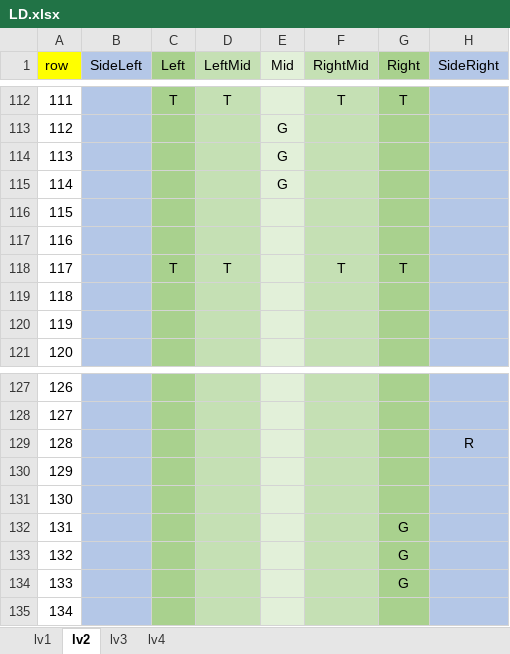
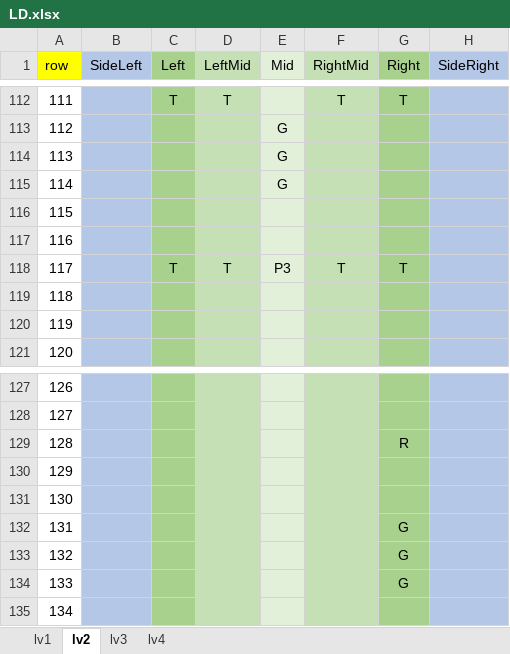
Before and after one commit to Lhr-David/My-Games, an Excel workbook: TankRunner/Assets/Resources/LD.xlsx, sheet lv2, drawn as a sheet; only a part is shown, gaps mark what is left out; values as stored, in another font and other column widths than the file's, no borders; the diff names each change by its address in the sheet, - before the commit and + after, or states it on an @@ line.

```diff
--- a/TankRunner/Assets/Resources/LD.xlsx (sheet lv2)
+++ b/TankRunner/Assets/Resources/LD.xlsx (sheet lv2)
-E118 (Mid): (empty)
+E118 (Mid): P3
-G129 (Right): (empty)
+G129 (Right): R
-H129 (SideRight): R
+H129 (SideRight): (empty)
```
Also changed, not shown: sheet lv1, sheet lv3, 2 other files.
